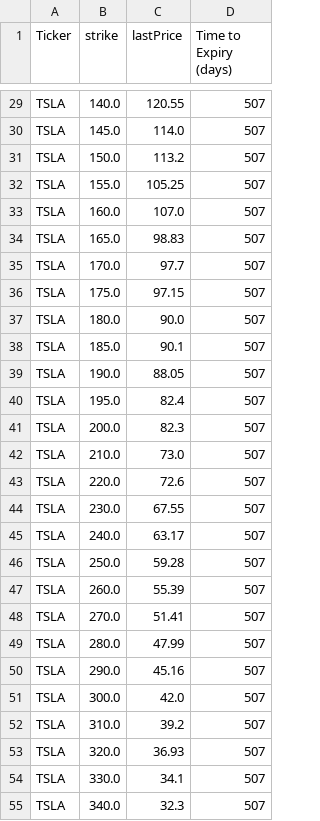
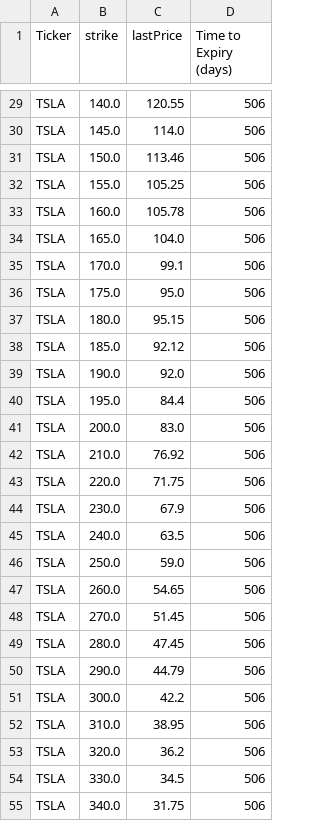
Before and after one commit to OscarAdserballe/Heston-Model, a CSV file: option_data_TSLA.csv, drawn as a sheet; only a part is shown, gaps mark what is left out; the diff covers the shown part only; the diff names each change by its address in the sheet, - before the commit and + after, or states it on an @@ line.

```diff
--- a/option_data_TSLA.csv
+++ b/option_data_TSLA.csv
-D29:D55 (Time to Expiry (days)): 507
+D29:D55 (Time to Expiry (days)): 506
-C31 (lastPrice): 113.2
+C31 (lastPrice): 113.46
-C33 (lastPrice): 107.0
+C33 (lastPrice): 105.78
-C34 (lastPrice): 98.83
+C34 (lastPrice): 104.0
-C35 (lastPrice): 97.7
+C35 (lastPrice): 99.1
-C36 (lastPrice): 97.15
+C36 (lastPrice): 95.0
-C37 (lastPrice): 90.0
+C37 (lastPrice): 95.15
-C38 (lastPrice): 90.1
+C38 (lastPrice): 92.12
-C39 (lastPrice): 88.05
+C39 (lastPrice): 92.0
-C40 (lastPrice): 82.4
+C40 (lastPrice): 84.4
-C41 (lastPrice): 82.3
+C41 (lastPrice): 83.0
-C42 (lastPrice): 73.0
+C42 (lastPrice): 76.92
-C43 (lastPrice): 72.6
+C43 (lastPrice): 71.75
-C44 (lastPrice): 67.55
+C44 (lastPrice): 67.9
-C45 (lastPrice): 63.17
+C45 (lastPrice): 63.5
-C46 (lastPrice): 59.28
+C46 (lastPrice): 59.0
-C47 (lastPrice): 55.39
+C47 (lastPrice): 54.65
-C48 (lastPrice): 51.41
+C48 (lastPrice): 51.45
-C49 (lastPrice): 47.99
+C49 (lastPrice): 47.45
-C50 (lastPrice): 45.16
+C50 (lastPrice): 44.79
-C51 (lastPrice): 42.0
+C51 (lastPrice): 42.2
-C52 (lastPrice): 39.2
+C52 (lastPrice): 38.95
-C53 (lastPrice): 36.93
+C53 (lastPrice): 36.2
-C54 (lastPrice): 34.1
+C54 (lastPrice): 34.5
-C55 (lastPrice): 32.3
+C55 (lastPrice): 31.75
```
Also changed, not shown: 81 edited cells elsewhere in this file, option_data_NFLX.csv, stock_data_AMD.csv, 3 other files.
